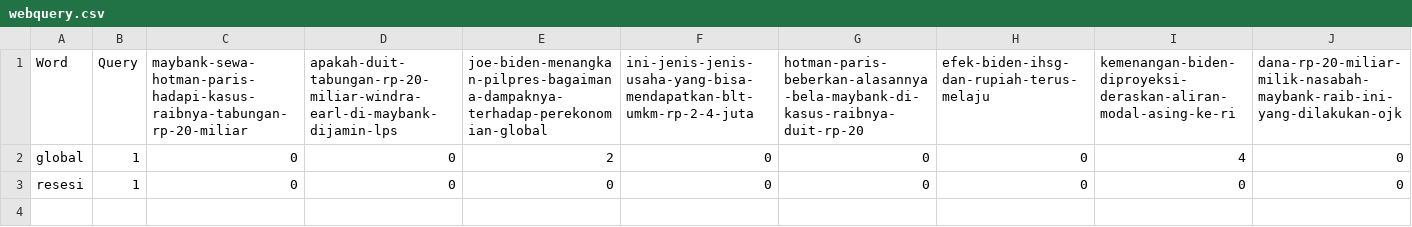
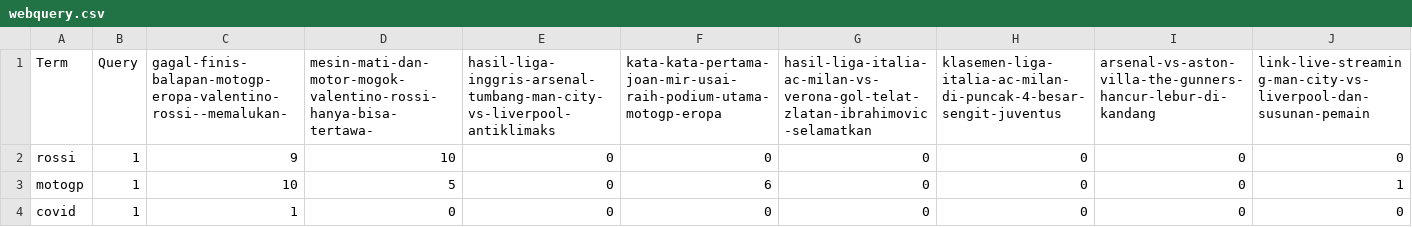
Before and after one commit to girvinjunod/Algeo02-19096, a CSV file: src/webquery.csv, drawn as a sheet; only a part is shown; removed rows and columns are numbered as before the commit, all else as after; rows hold the shown columns only; the diff names each change by its address in the sheet, - before the commit and + after, or states it on an @@ line.

```diff
--- a/src/webquery.csv
+++ b/src/webquery.csv
-row 1: Word | Query | maybank-sewa-hotman-paris-hadapi-kasus-raibnya-tabungan-rp-20-miliar | apakah-duit-tabungan-rp-20-miliar-windra-earl-di-maybank-dijamin-lps | joe-biden-menangkan-pilpres-bagaimana-dampaknya-terhadap-perekonomian-global | ini-jenis-jenis-usaha-yang-bisa-mendapatkan-blt-umkm-rp-2-4-juta | hotman-paris-beberkan-alasannya-bela-maybank-di-kasus-raibnya-duit-rp-20 | efek-biden-ihsg-dan-rupiah-terus-melaju | kemenangan-biden-diproyeksi-deraskan-aliran-modal-asing-ke-ri | dana-rp-20-miliar-milik-nasabah-maybank-raib-ini-yang-dilakukan-ojk
+row 1: Term | Query | gagal-finis-balapan-motogp-eropa-valentino-rossi--memalukan- | mesin-mati-dan-motor-mogok-valentino-rossi-hanya-bisa-tertawa- | hasil-liga-inggris-arsenal-tumbang-man-city-vs-liverpool-antiklimaks | kata-kata-pertama-joan-mir-usai-raih-podium-utama-motogp-eropa | hasil-liga-italia-ac-milan-vs-verona-gol-telat-zlatan-ibrahimovic-selamatkan | klasemen-liga-italia-ac-milan-di-puncak-4-besar-sengit-juventus | arsenal-vs-aston-villa-the-gunners-hancur-lebur-di-kandang | link-live-streaming-man-city-vs-liverpool-dan-susunan-pemain
-A2: global
+A2: rossi
-C2: 0
+C2: 9
-D2: 0
+D2: 10
-E2: 2
+E2: 0
-I2: 4
+I2: 0
+row 3: motogp | 1 | 10 | 5 | 0 | 6 | 0 | 0 | 0 | 1
-A4: resesi
+A4: covid
-C4: 0
+C4: 1
```
Also changed, not shown: src/query.csv, 3 other files.
